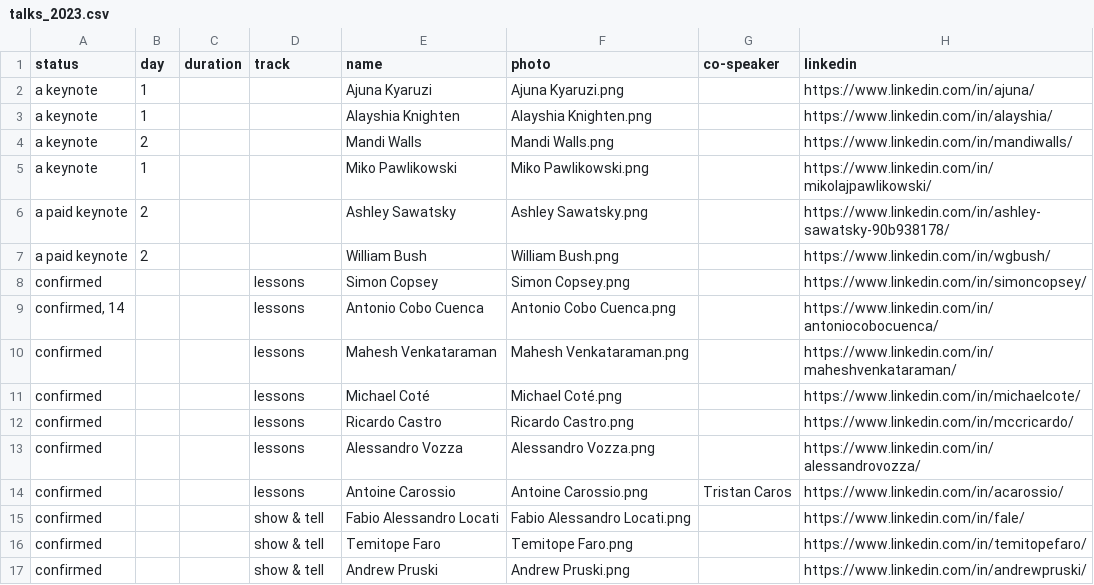
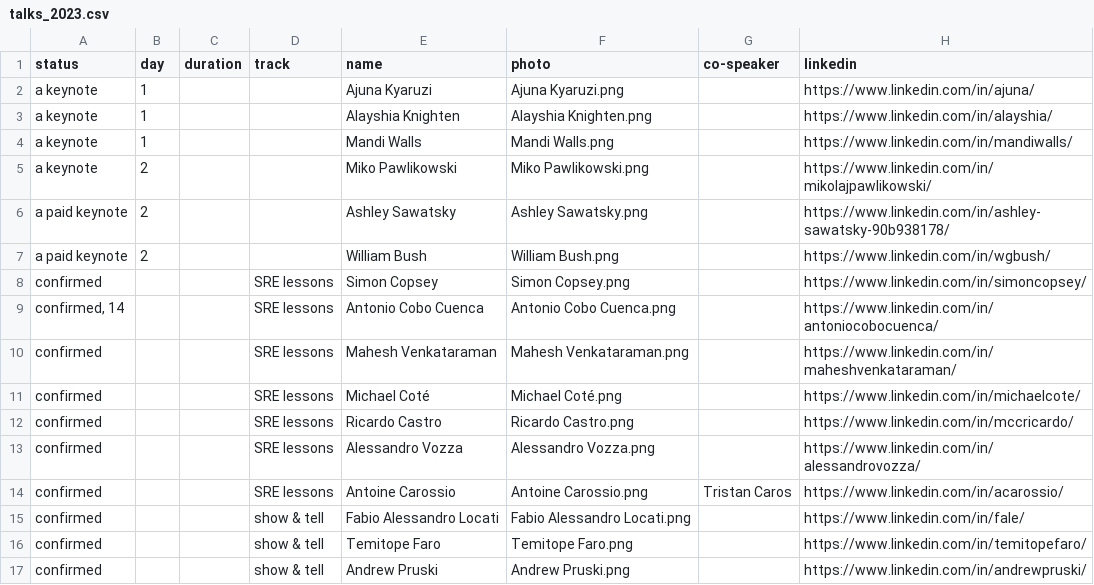
Before and after one commit to Prompt-Engineering-Conference/2025.promptengineering.rocks, a CSV file: _db/talks_2023.csv, drawn as a sheet; only a part is shown; the diff names each change by its address in the sheet, - before the commit and + after, or states it on an @@ line.

Commit message:
Update db

```diff
--- a/_db/talks_2023.csv
+++ b/_db/talks_2023.csv
-B4 (day): 2
+B4 (day): 1
-B5 (day): 1
+B5 (day): 2
-D8:D14 (track): lessons
+D8:D14 (track): SRE lessons
```
